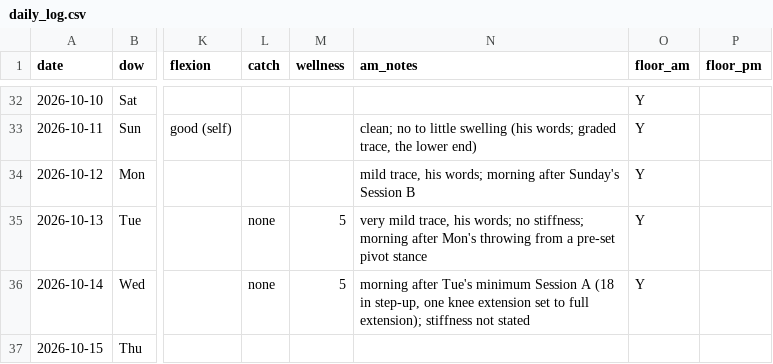
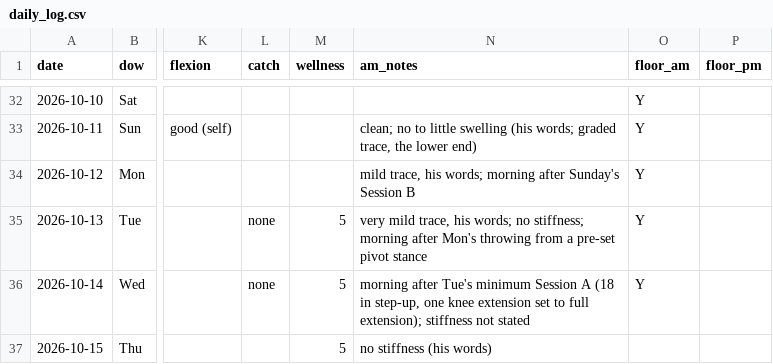
Before and after one commit to bro2jo/leyenda, a CSV file: real/logs/daily_log.csv, drawn as a sheet; only a part is shown, gaps mark what is left out; the diff names each change by its address in the sheet, - before the commit and + after, or states it on an @@ line.

```diff
--- a/real/logs/daily_log.csv
+++ b/real/logs/daily_log.csv
-M37 (wellness): (empty)
+M37 (wellness): 5
-N37 (am_notes): (empty)
+N37 (am_notes): no stiffness (his words)
```
Also changed, not shown: 1 other file.
